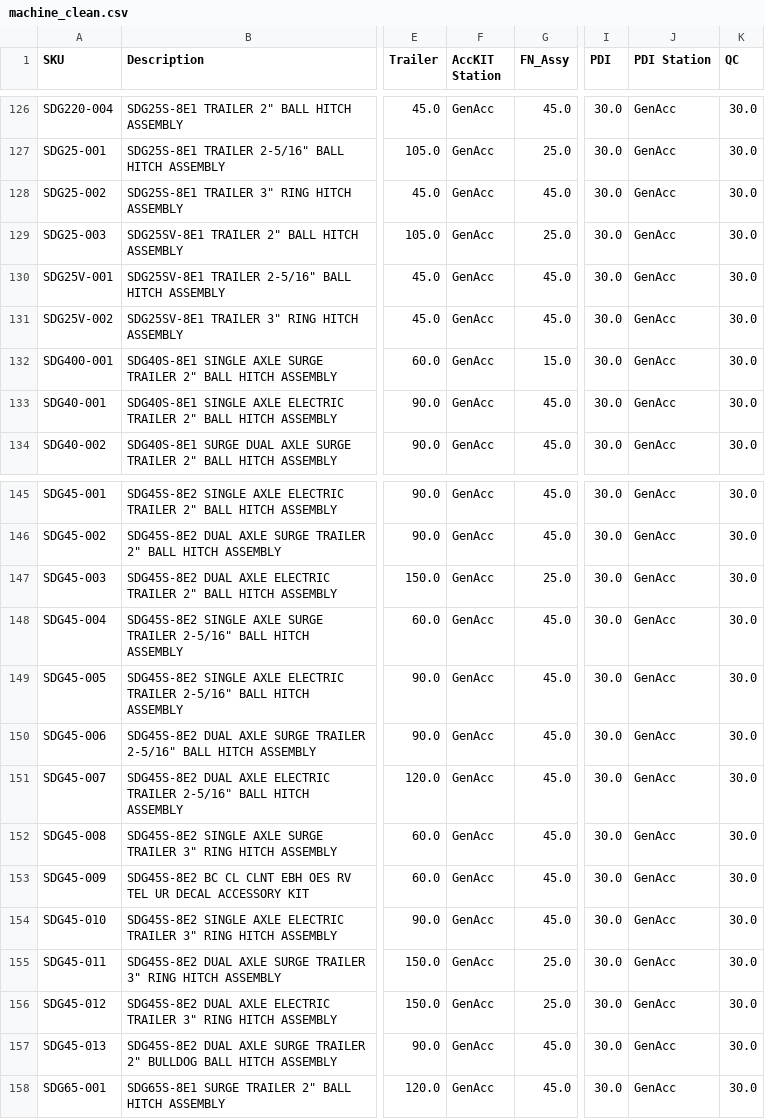
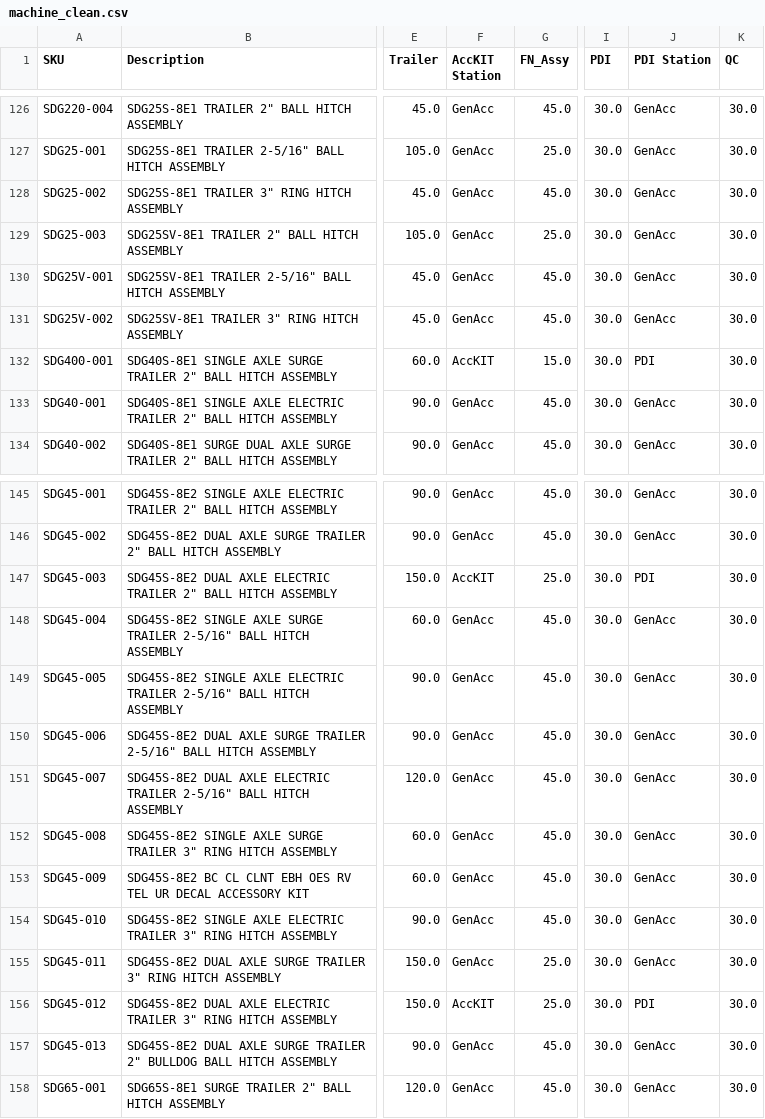
Before and after one commit to tritoan156/labor_model, a CSV file: data/machine_clean.csv, drawn as a sheet; only a part is shown, gaps mark what is left out; the diff covers the shown part only; the diff names each change by its address in the sheet, - before the commit and + after, or states it on an @@ line.

```diff
--- a/data/machine_clean.csv
+++ b/data/machine_clean.csv
-F132 (AccKIT Station): GenAcc
+F132 (AccKIT Station): AccKIT
-J132 (PDI Station): GenAcc
+J132 (PDI Station): PDI
-F147 (AccKIT Station): GenAcc
+F147 (AccKIT Station): AccKIT
-J147 (PDI Station): GenAcc
+J147 (PDI Station): PDI
-F156 (AccKIT Station): GenAcc
+F156 (AccKIT Station): AccKIT
-J156 (PDI Station): GenAcc
+J156 (PDI Station): PDI
```
Also changed, not shown: 16 edited cells elsewhere in this file.
